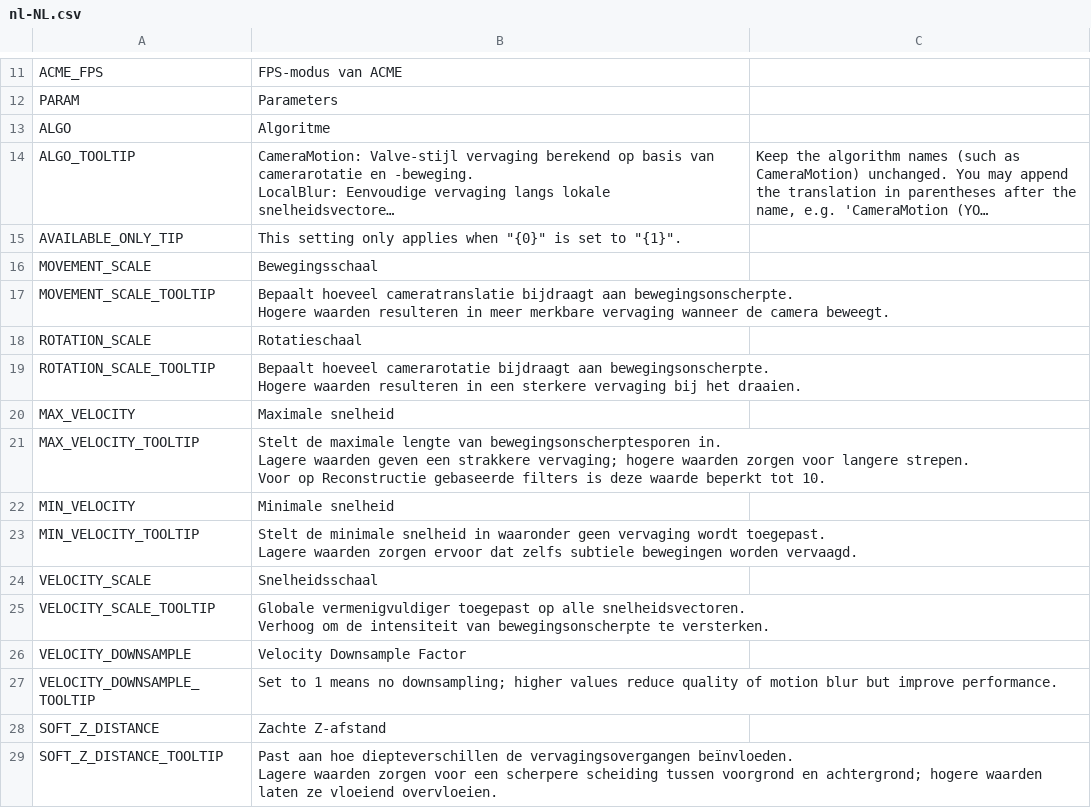
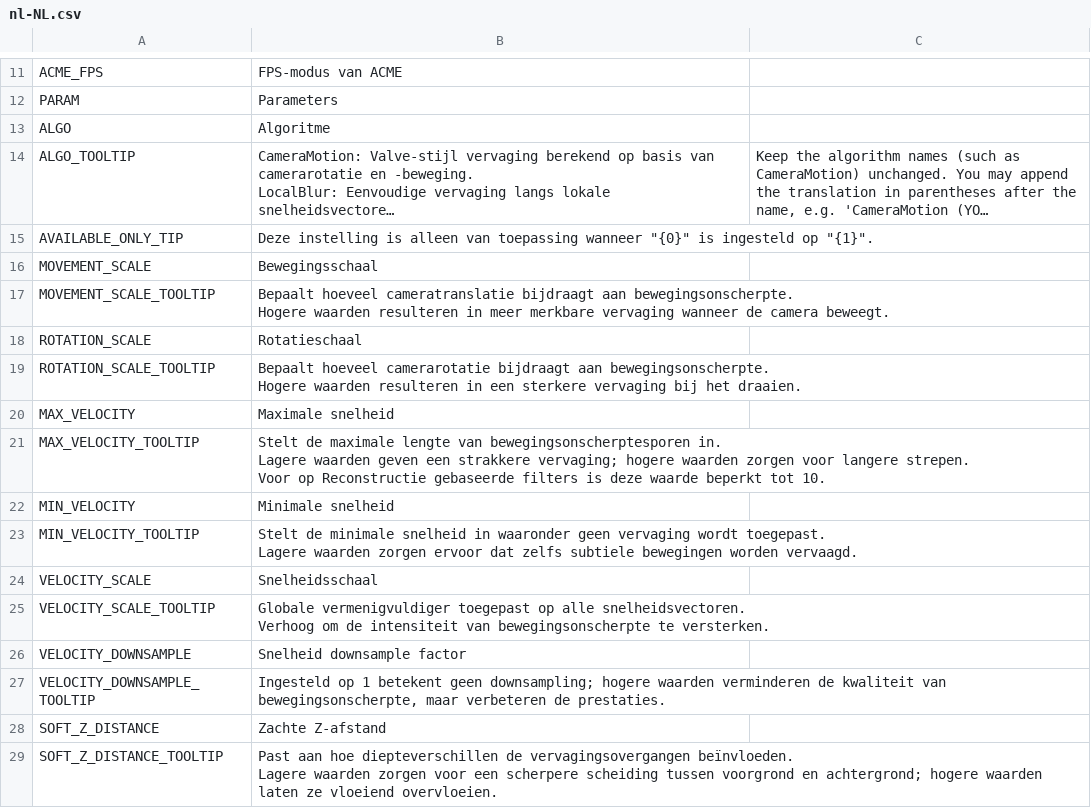
Before and after one commit to will258012/MotionBlur, a CSV file: Translations/nl-NL.csv, drawn as a sheet; only a part is shown, gaps mark what is left out; long unchanged cells end in …; the diff names each change by its address in the sheet, - before the commit and + after, or states it on an @@ line.

Commit message:
New translations en-en.csv (Dutch)
[ci skip]

```diff
--- a/Translations/nl-NL.csv
+++ b/Translations/nl-NL.csv
-B15: This setting only applies when "{0}" is set to "{1}".
+B15: Deze instelling is alleen van toepassing wanneer "{0}" is ingesteld op "{1}".
-B26: Velocity Downsample Factor
+B26: Snelheid downsample factor
-B27: Set to 1 means no downsampling; higher values reduce quality of motion blur but improve performance.
+B27: Ingesteld op 1 betekent geen downsampling; hogere waarden verminderen de kwaliteit van bewegingsonscherpte, maar verbeteren de prestaties.
```
